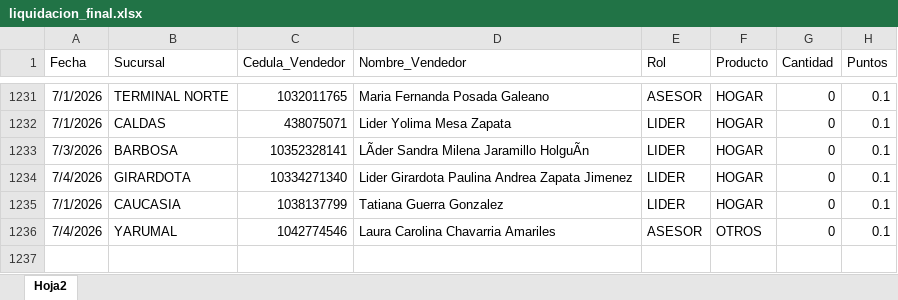
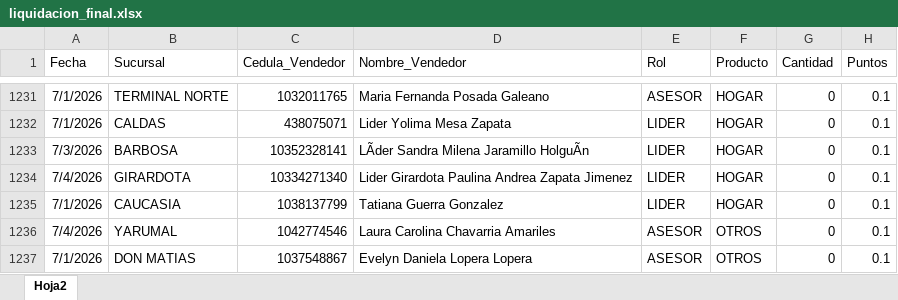
Before and after one commit to Paolam1903/juliocvs, an Excel workbook: data/liquidacion_final.xlsx, sheet Hoja2, drawn as a sheet; only a part is shown, gaps mark what is left out; values as stored, in another font and other column widths than the file's, no borders; the diff names each change by its address in the sheet, - before the commit and + after, or states it on an @@ line.

```diff
--- a/data/liquidacion_final.xlsx (sheet Hoja2)
+++ b/data/liquidacion_final.xlsx (sheet Hoja2)
+row 1237: 7/1/2026 | DON MATIAS | 1037548867 | Evelyn Daniela Lopera Lopera | ASESOR | OTROS | 0 | 0.1
```
Also changed, not shown: 2 other files.
